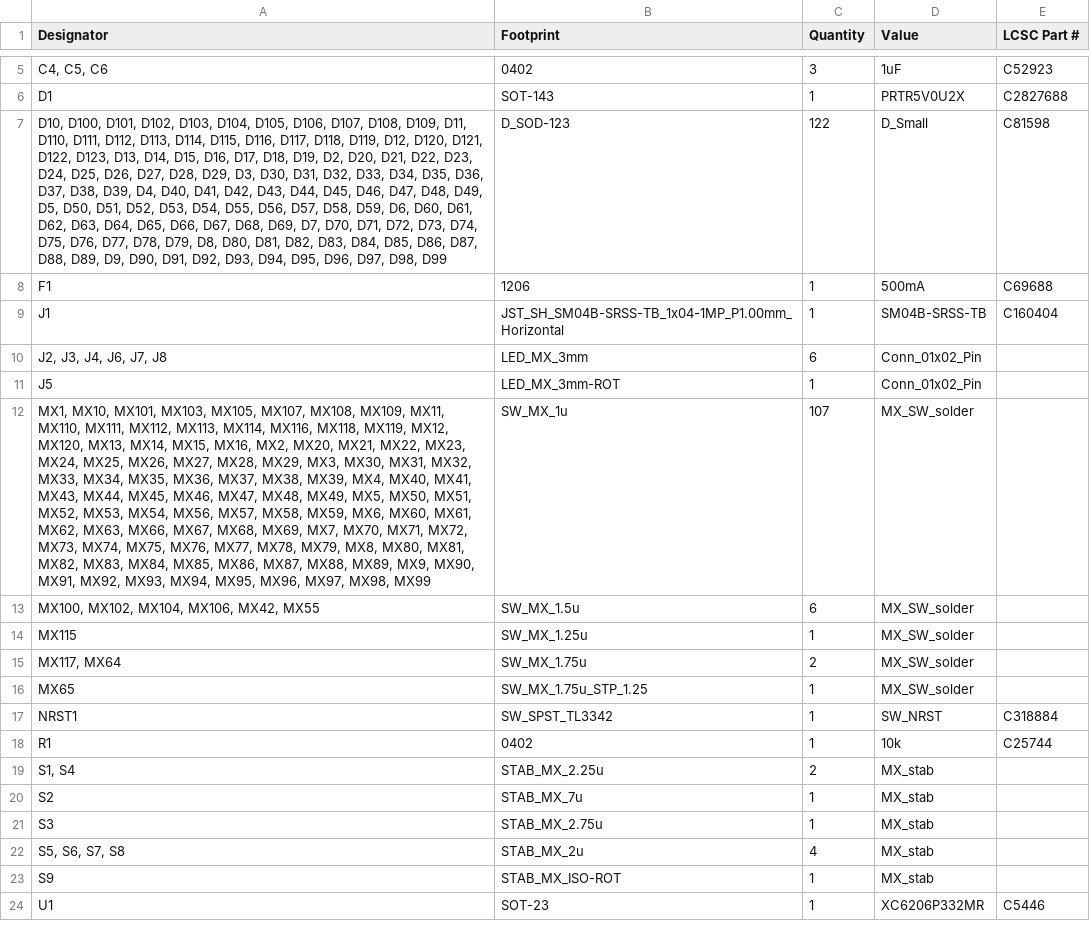
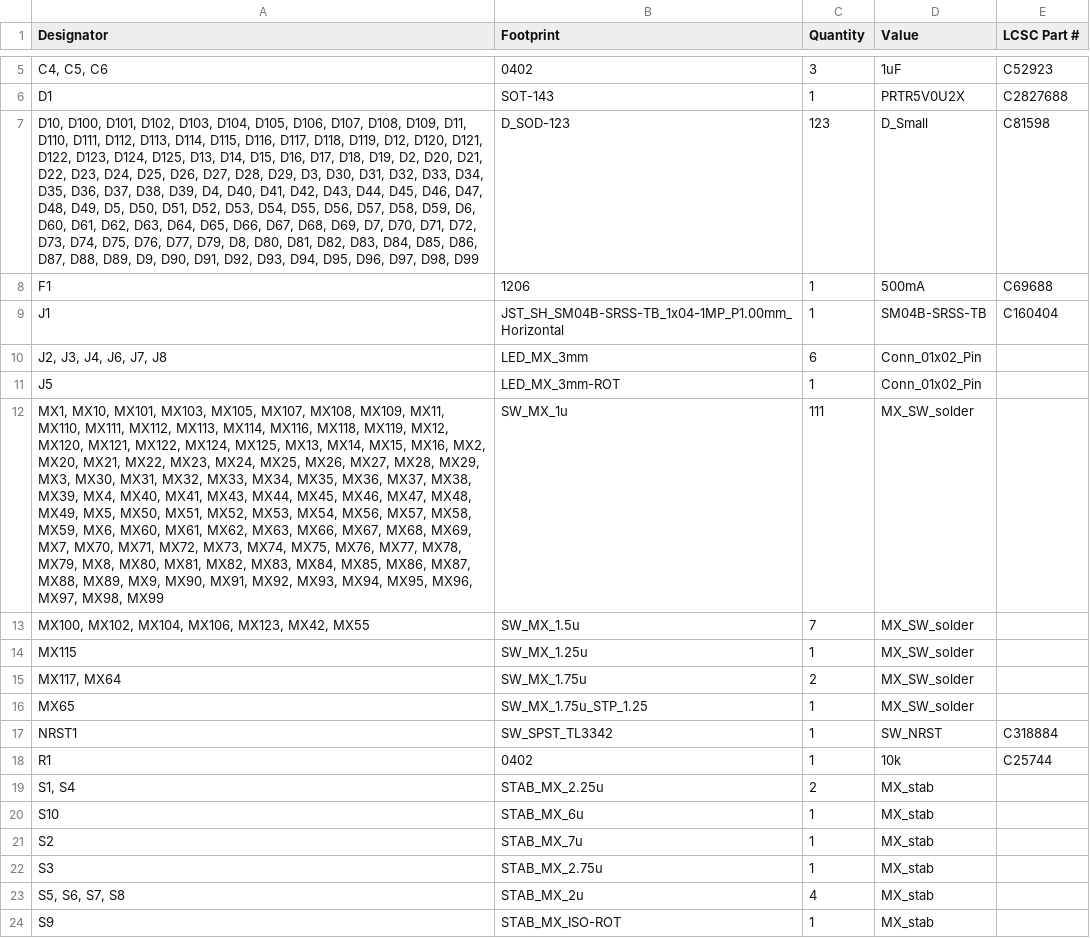
Before and after one commit to tiefseekrebs/Fullsize-Universal-Keyboard-Circuitry-10X, a CSV file: fukc10X/production/bom.csv, drawn as a sheet; only a part is shown, gaps mark what is left out; the shorter side is filled out with more unchanged rows; the diff names each change by its address in the sheet, - before the commit and + after, or states it on an @@ line.

```diff
--- a/fukc10X/production/bom.csv
+++ b/fukc10X/production/bom.csv
-A7 (Designator): …D122, D123, D13, D14, D15, D16, D17, D18, D19, D2, D20, D21, D22, D23, D24, D25, D26, D27, D28, D29, D3, D30, D31, D32, D33, D34, D35, D36, D37, D38, D39, D4, D40, D41, D42, D43, D44, D45, D46, D47, D48, D49, D5, D50, D51, D52, D53, D54, D55, D56, D57, D58, D59, D6, D60, D61, D62, D63, D64, D65, D66, D67, D68, D69, D7, D70, D71, D72, D73, D74, D75, D76, D77, D78, D79, D8,…
+A7 (Designator): …D122, D123, D124, D125, D13, D14, D15, D16, D17, D18, D19, D2, D20, D21, D22, D23, D24, D25, D26, D27, D28, D29, D3, D30, D31, D32, D33, D34, D35, D36, D37, D38, D39, D4, D40, D41, D42, D43, D44, D45, D46, D47, D48, D49, D5, D50, D51, D52, D53, D54, D55, D56, D57, D58, D59, D6, D60, D61, D62, D63, D64, D65, D66, D67, D68, D69, D7, D70, D71, D72, D73, D74, D75, D76, D77, D79, D8,…
-C7 (Quantity): 122
+C7 (Quantity): 123
-A12 (Designator): …MX12, MX120, MX13, MX14,…
+A12 (Designator): …MX12, MX120, MX121, MX122, MX124, MX125, MX13, MX14,…
-C12 (Quantity): 107
+C12 (Quantity): 111
-A13 (Designator): MX100, MX102, MX104, MX106, MX42, MX55
+A13 (Designator): MX100, MX102, MX104, MX106, MX123, MX42, MX55
-C13 (Quantity): 6
+C13 (Quantity): 7
+row 20: S10 | STAB_MX_6u | 1 | MX_stab
```
Also changed, not shown: fukc10X/production/designators.csv, fukc10X/production/positions.csv, 38 other files.
